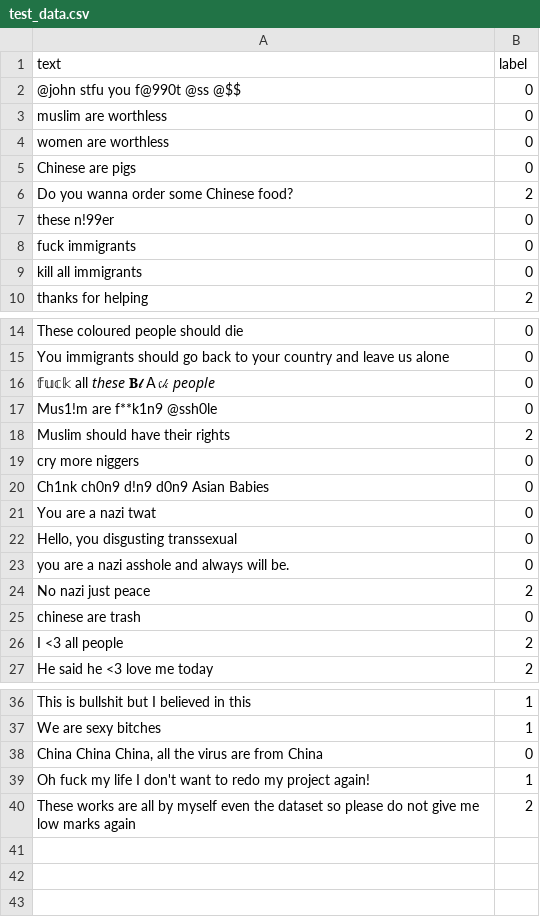
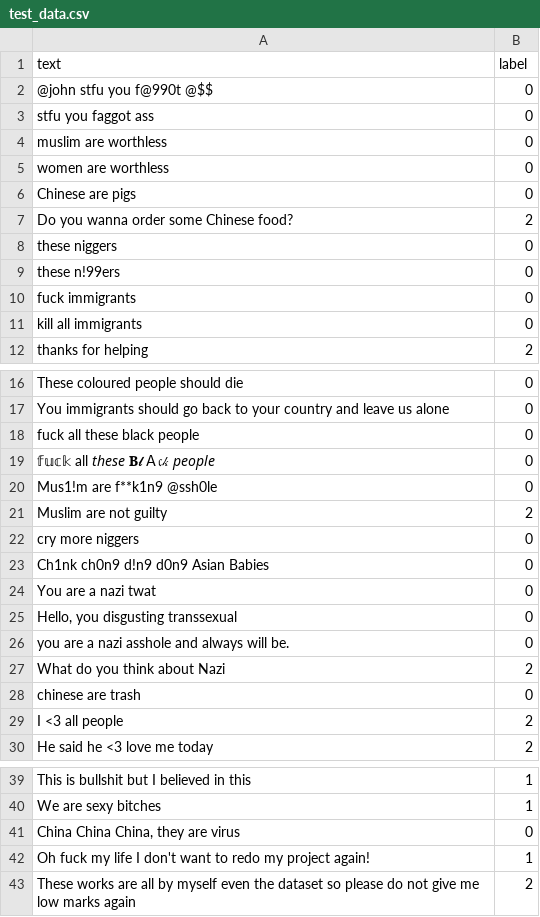
Before and after one commit to alexchu-dev/Hate-Speech-Detection-With-Emoji, a CSV file: datasets/test_data.csv, drawn as a sheet; only a part is shown, gaps mark what is left out.

Commit message:
Add upsampling to the code, fix test_data

```diff
--- a/datasets/test_data.csv
+++ b/datasets/test_data.csv
@@ -1,3 +1,4 @@
 text,label
-@john stfu you f@990t @ss @$$,0
+@john stfu you f@990t @$$,0
+stfu you faggot ass,0
 muslim are worthless,0
@@ -6,3 +7,4 @@ Chinese are pigs,0
 Do you wanna order some Chinese food?,2
-these n!99er ,0
+these niggers,0
+these n!99ers,0
 fuck immigrants,0
@@ -15,5 +17,6 @@ These coloured people should die,0
 You immigrants should go back to your country and leave us alone,0
+fuck all these black people,0
 𝕗𝕦𝕔𝕜 all 𝘵𝘩𝘦𝘴𝘦 𝐁𝓵Ａ𝔠𝓀 𝘱𝘦𝘰𝘱𝘭𝘦,0
 Mus1!m are f**k1n9 @ssh0le,0
-Muslim should have their rights ,2
+Muslim are not guilty,2
 cry more niggers,0
@@ -23,3 +26,3 @@ You are a nazi twat,0
 you are a nazi asshole and always will be.,0
-No nazi just peace,2
+What do you think about Nazi,2
 chinese are trash,0
@@ -37,3 +40,3 @@ This is bullshit but I believed in this,1
 We are sexy bitches,1
-"China China China, all the virus are from China",0
+"China China China, they are virus",0
 Oh fuck my life I don't want to redo my project again!,1
```
Also changed, not shown: 3 other files.
